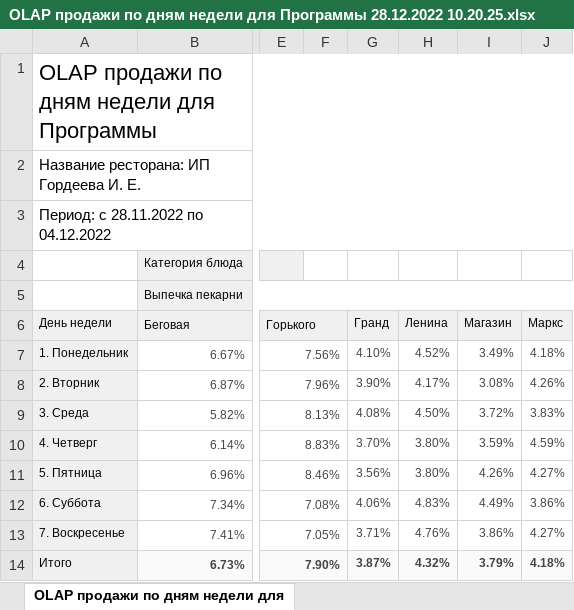
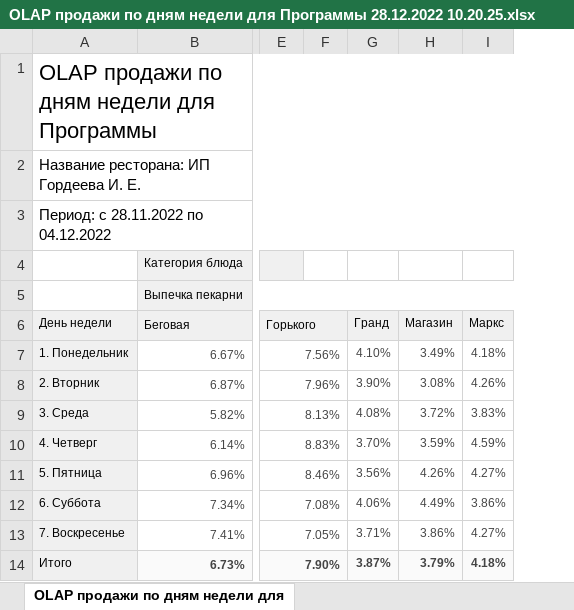
Before and after one commit to PavelZagumenkin/Malina_Orders_v1, an Excel workbook: Отчеты/OLAP продажи по дням недели для Программы 28.12.2022 10.20.25.xlsx, sheet OLAP продажи по дням недели для, drawn as a sheet; only a part is shown, gaps mark what is left out; values as stored, in another font and other column widths than the file's, no borders; the diff names each change by its address in the sheet, - before the commit and + after, or states it on an @@ line.

Commit message:
Работает валидация необходимых кондитерских для OLAP отчета по дням недели. Сверяет с headers в БД

```diff
--- a/Отчеты/OLAP продажи по дням недели для Программы 28.12.2022 10.20.25.xlsx (sheet OLAP продажи по дням недели для)
+++ b/Отчеты/OLAP продажи по дням недели для Программы 28.12.2022 10.20.25.xlsx (sheet OLAP продажи по дням недели для)
-column H (Ленина), rows 7-14: 4.52% | 4.17% | 4.50% | 3.80% | 3.80% | 4.83% | 4.76% | 4.32%
```
Also changed, not shown: 5 other files.
